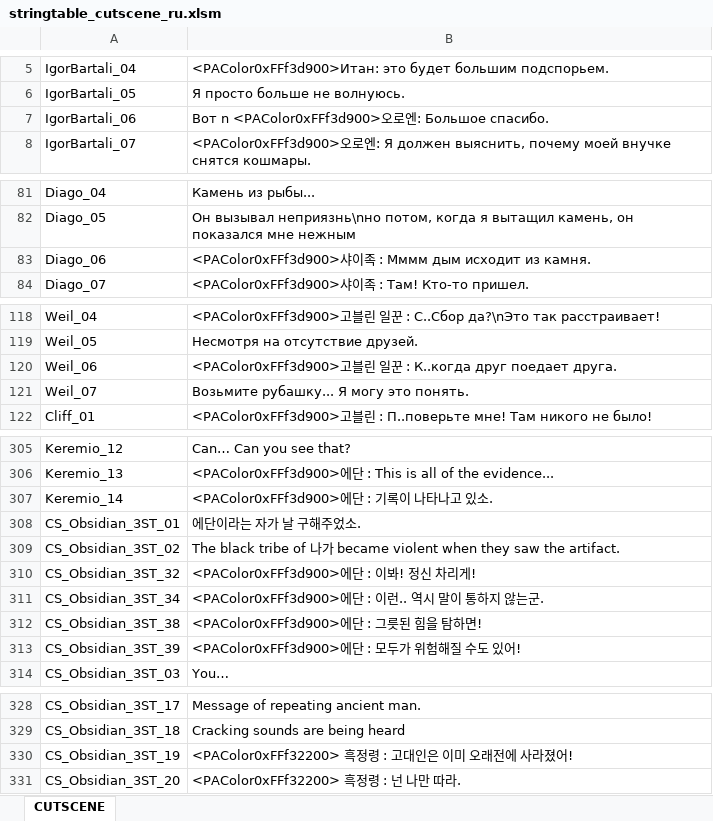
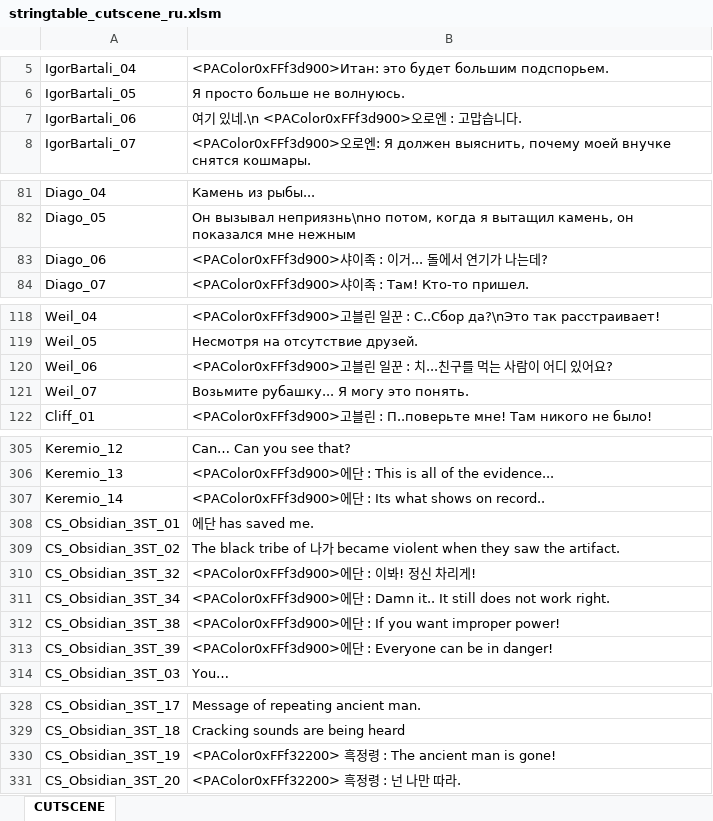
Before and after one commit to Lykii22/BDORUS, an Excel workbook: stringtable/ru/stringtable_cutscene_ru.xlsm, sheet CUTSCENE, drawn as a sheet; only a part is shown, gaps mark what is left out; values as stored, in another font and other column widths than the file's, no borders; the diff covers the shown part only; the diff names each change by its address in the sheet, - before the commit and + after, or states it on an @@ line.

```diff
--- a/stringtable/ru/stringtable_cutscene_ru.xlsm (sheet CUTSCENE)
+++ b/stringtable/ru/stringtable_cutscene_ru.xlsm (sheet CUTSCENE)
-B7: Вот n <PAColor0xFFf3d900>오로엔: Большое спасибо.
+B7: 여기 있네.\n <PAColor0xFFf3d900>오로엔 : 고맙습니다.
-B83: …: Мммм дым исходит из камня.
+B83: …: 이거... 돌에서 연기가 나는데?
-B120: …: К..когда друг поедает друга.
+B120: …: 치...친구를 먹는 사람이 어디 있어요?
-B307: <PAColor0xFFf3d900>에단 : 기록이 나타나고 있소.
+B307: <PAColor0xFFf3d900>에단 : Its what shows on record..
-B308: 에단이라는 자가 날 구해주었소.
+B308: 에단 has saved me.
-B311: …에단 : 이런.. 역시 말이 통하지 않는군.
+B311: …에단 : Damn it.. It still does not work right.
-B312: <PAColor0xFFf3d900>에단 : 그릇된 힘을 탐하면!
+B312: <PAColor0xFFf3d900>에단 : If you want improper power!
-B313: <PAColor0xFFf3d900>에단 : 모두가 위험해질 수도 있어!
+B313: <PAColor0xFFf3d900>에단 : Everyone can be in danger!
-B330: …정령 : 고대인은 이미 오래전에 사라졌어!
+B330: …정령 : The ancient man is gone!
```
Also changed, not shown: 1 edited cell elsewhere in this sheet, stringtable/ru/stringtable_ru.xlsm, stringtable/ru/symbolnostringtable_ru.xlsm, 2 other files.
